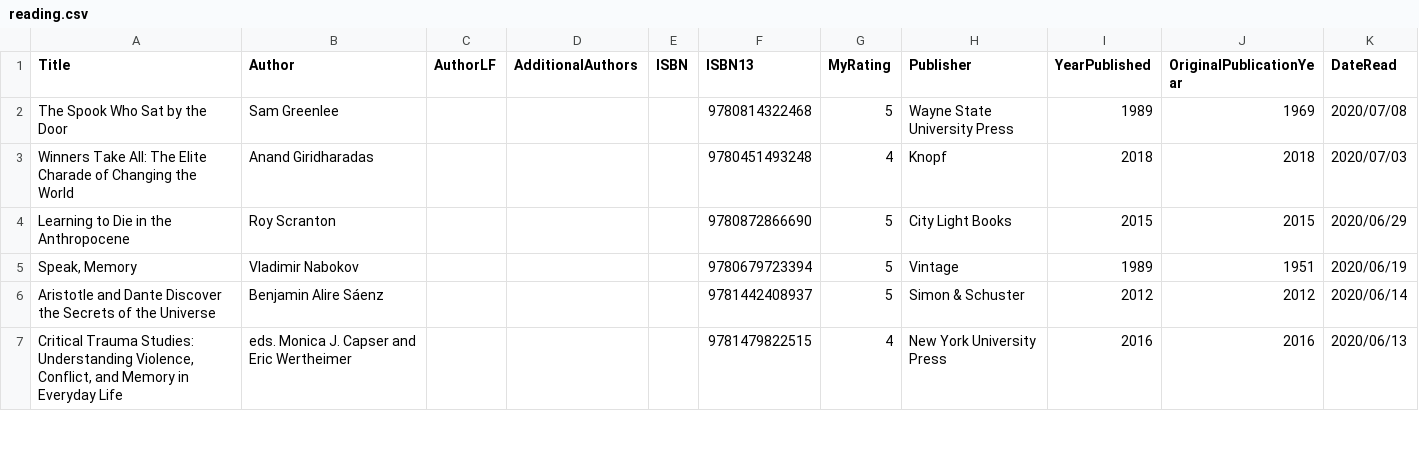
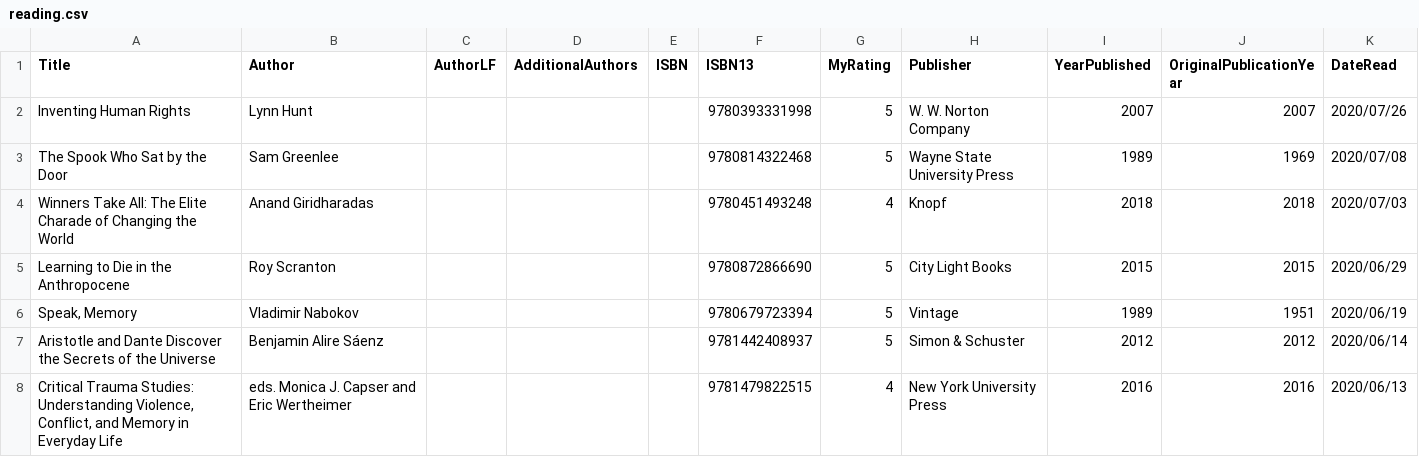
Before and after one commit to mattbailey0/mattmattmatt_2, a CSV file: _data/reading.csv, drawn as a sheet; only a part is shown; the diff names each change by its address in the sheet, - before the commit and + after, or states it on an @@ line.

Commit message:
add a book

```diff
--- a/_data/reading.csv
+++ b/_data/reading.csv
+row 2: Inventing Human Rights | Lynn Hunt |  |  |  | 9780393331998 | 5 | W. W. Norton Company | 2007 | 2007 | 2020/07/26
```
